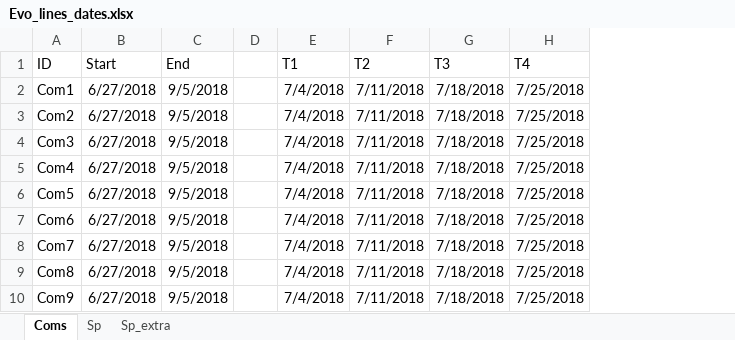
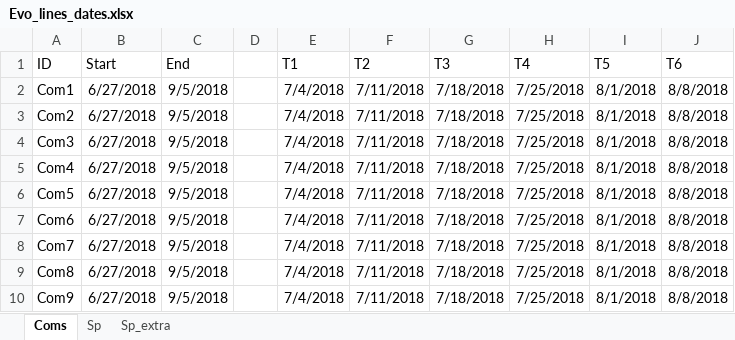
Before and after one commit to mcastledine96/Community_Coevo_Invasion, an Excel workbook: Data/Evo_lines_dates.xlsx, sheet Coms, drawn as a sheet; only a part is shown; values as stored, in another font and other column widths than the file's, no borders; the diff names each change by its address in the sheet, - before the commit and + after, or states it on an @@ line.

```diff
--- a/Data/Evo_lines_dates.xlsx (sheet Coms)
+++ b/Data/Evo_lines_dates.xlsx (sheet Coms)
+column I (T5), rows 2-10: all 8/1/2018
+column J (T6), rows 2-10: all 8/8/2018
```
Also changed, not shown: sheet Sp, sheet Sp_extra, 1 other file.
